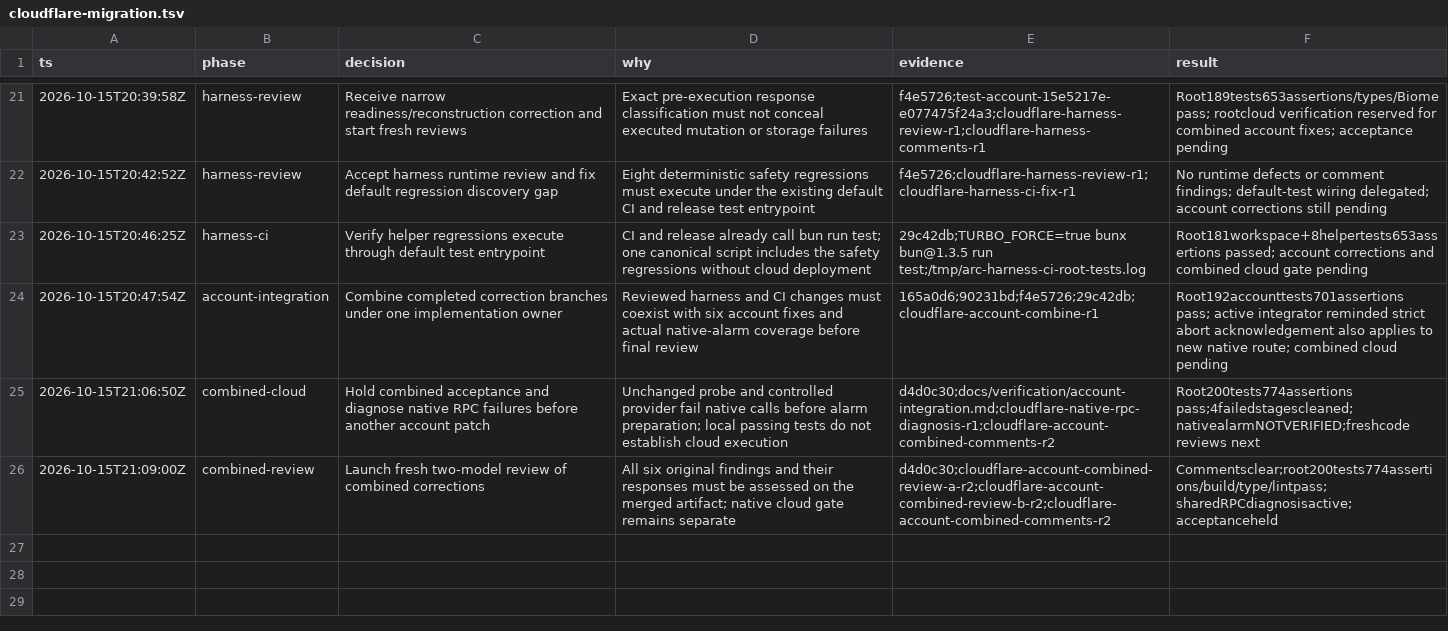
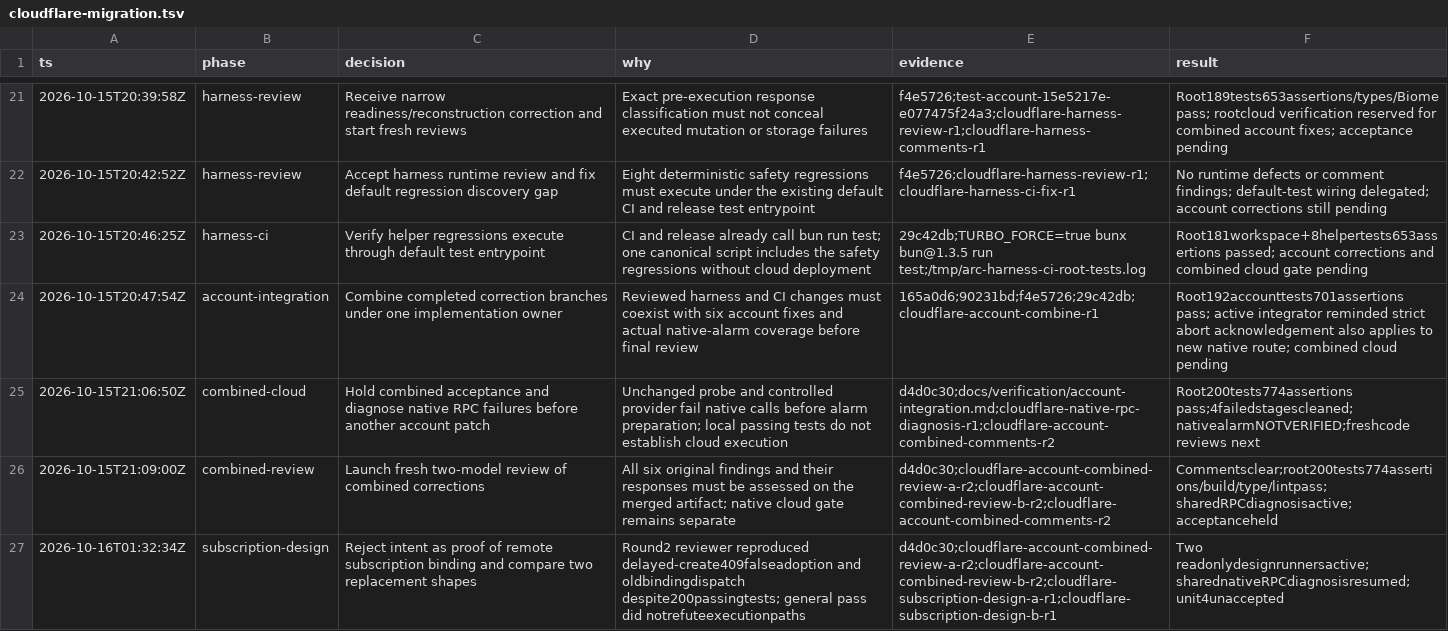
Before and after one commit to PlagueFPS/arc-tools, a TSV file: .audit/cloudflare-migration.tsv, drawn as a sheet; only a part is shown, gaps mark what is left out; the diff names each change by its address in the sheet, - before the commit and + after, or states it on an @@ line.

Commit message:
docs: record subscription ownership design correction

```diff
--- a/.audit/cloudflare-migration.tsv
+++ b/.audit/cloudflare-migration.tsv
+row 27: 2026-10-16T01:32:34Z | subscription-design | Reject intent as proof of remote subscription binding and compare two replacement shapes | Round2 reviewer reproduced delayed-create409falseadoption and oldbindingdispatch despite200passingtests; general pass did notrefuteexecutionpaths | d4d0c30;cloudflare-account-combined-review-a-r2;cloudflare-account-combined-review-b-r2;cloudflare-subscription-design-a-r1;cloudflare-subscription-design-b-r1 | Two readonlydesignrunnersactive;sharednativeRPCdiagnosisresumed;unit4unaccepted
```
